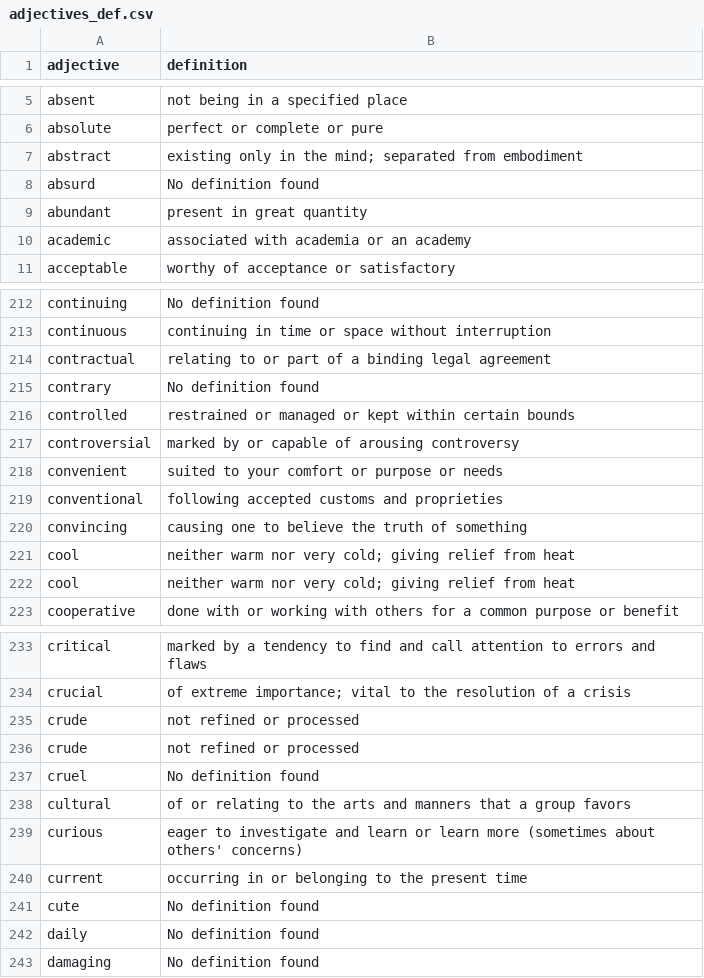
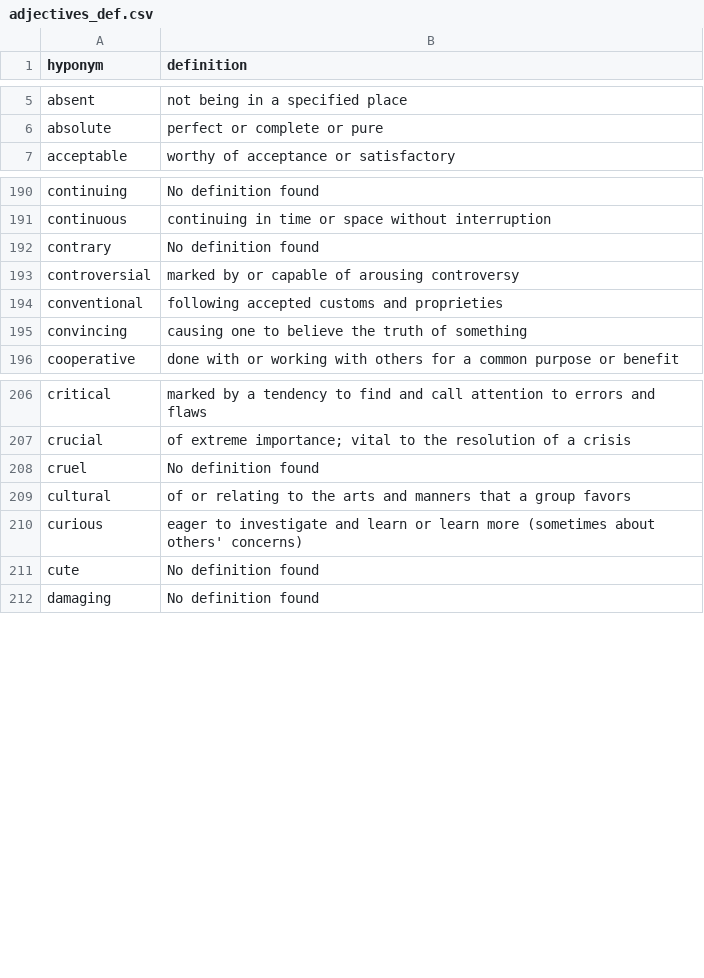
Before and after one commit to lorenzoaugello/adjective-hypernymy, a CSV file: data/adjectives_def.csv, drawn as a sheet; only a part is shown, gaps mark what is left out; the diff covers the shown part only.

Commit message:
Filter from adjectives_def.csv the adjectives already present in the original gold.csv

```diff
--- a/data/adjectives_def.csv
+++ b/data/adjectives_def.csv
@@ -1 +1 @@
-adjective,definition
+hyponym,definition
@@ -6,6 +6,2 @@ absent,not being in a specified place
 absolute,perfect or complete or pure
-abstract,existing only in the mind; separated from embodiment
-absurd,No definition found
-abundant,present in great quantity
-academic,associated with academia or an academy
 acceptable,worthy of acceptance or satisfactory
@@ -213,11 +191,6 @@ continuing,No definition found
 continuous,continuing in time or space without interruption
-contractual,relating to or part of a binding legal agreement
 contrary,No definition found
-controlled,restrained or managed or kept within certain bounds
 controversial,marked by or capable of arousing controversy
-convenient,suited to your comfort or purpose or needs
 conventional,following accepted customs and proprieties
 convincing,causing one to believe the truth of something
-cool,neither warm nor very cold; giving relief from heat
-cool,neither warm nor very cold; giving relief from heat
 cooperative,done with or working with others for a common purpose or benefit
@@ -234,4 +207,2 @@ critical,marked by a tendency to find and call attention to errors and flaws
 crucial,of extreme importance; vital to the resolution of a crisis
-crude,not refined or processed
-crude,not refined or processed
 cruel,No definition found
@@ -239,5 +210,3 @@ cultural,of or relating to the arts and manners that a group favors
 curious,eager to investigate and learn or learn more (sometimes about others' concerns)
-current,occurring in or belonging to the present time
 cute,No definition found
-daily,No definition found
 damaging,No definition found
```
Also changed, not shown: 67 removed rows elsewhere in this file, 1 other file.
